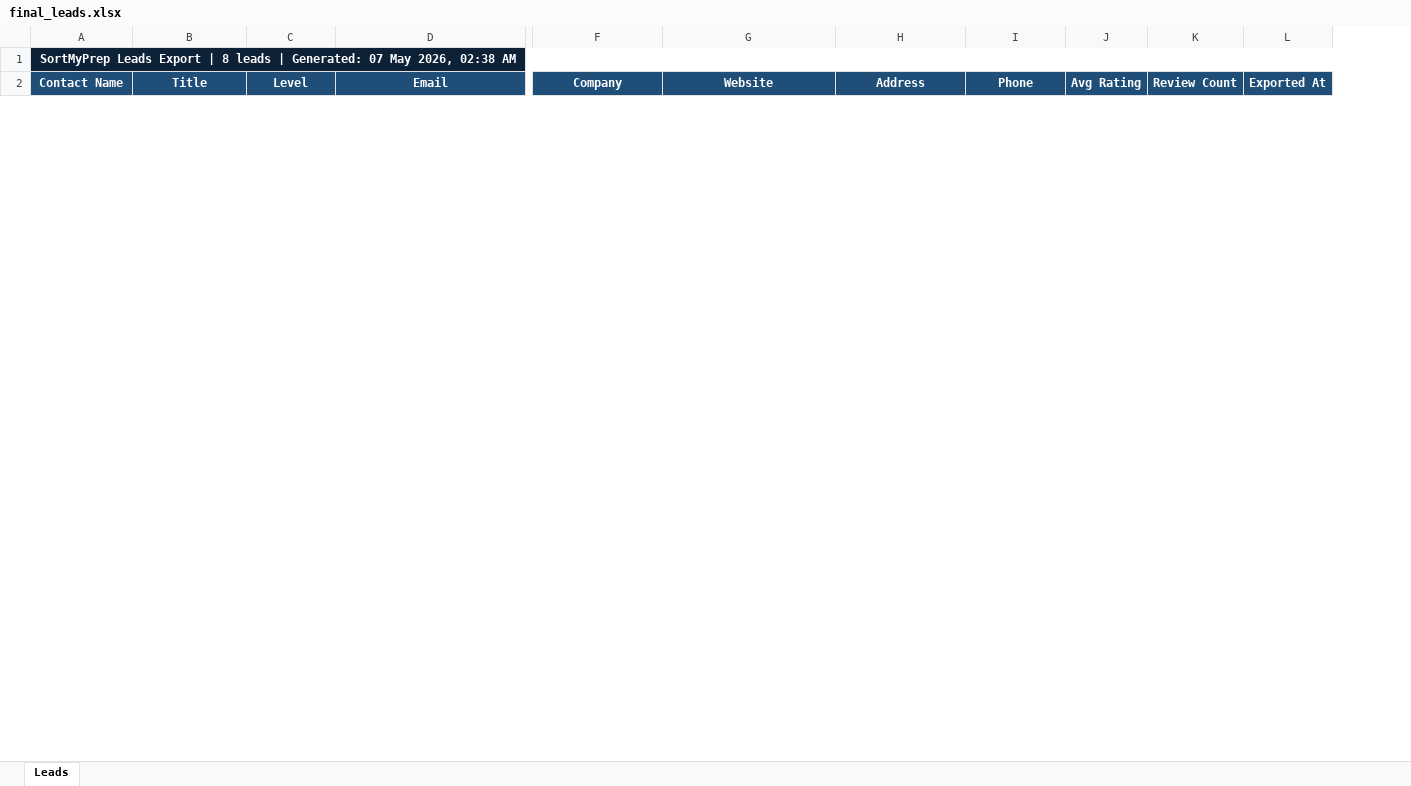
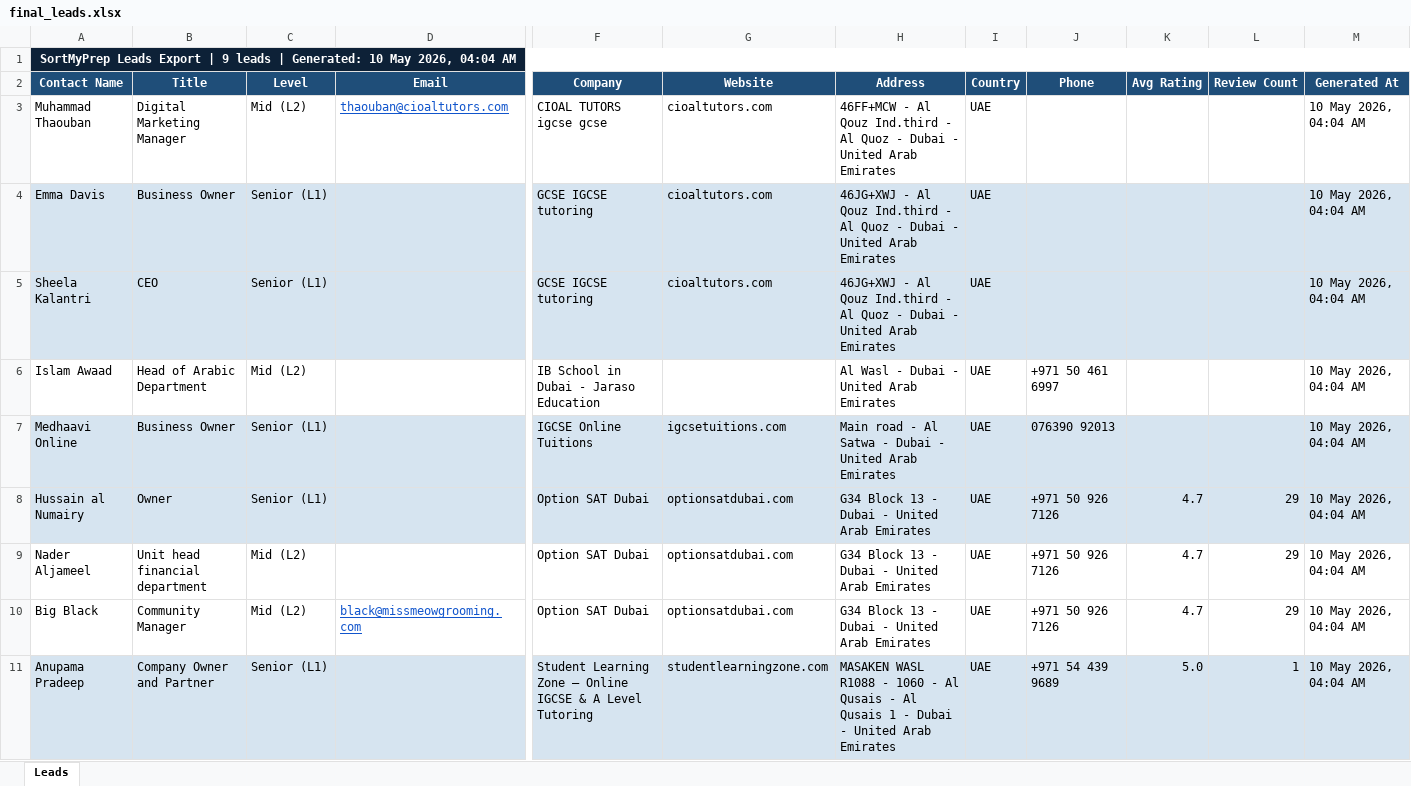
Before and after one commit to Adhyayan2107/SortMyPrep-Lead-Automation, an Excel workbook: Outputs/final_leads.xlsx, sheet Leads, drawn as a sheet; only a part is shown, gaps mark what is left out; values as stored, in another font and other column widths than the file's, no borders; table styles not drawn; removed rows and columns are numbered as before the commit, all else as after; rows hold the shown columns only; the diff covers the shown part only; the diff names each change by its address in the sheet, - before the commit and + after, or states it on an @@ line.

```diff
--- a/Outputs/final_leads.xlsx (sheet Leads)
+++ b/Outputs/final_leads.xlsx (sheet Leads)
+column I (Country), empty
-column L (Exported At), empty
+column M (Generated At), empty
-A1 (Contact Name): …Export | 8 leads | Generated: 07 May 2026, 02:38 AM
+A1 (Contact Name): …Export | 9 leads | Generated: 10 May 2026, 04:04 AM
+row 3: Muhammad Thaouban | Digital Marketing Manager | Mid (L2) | thaouban@cioaltutors.com | CIOAL TUTORS igcse gcse | cioaltutors.com | 46FF+MCW - Al Qouz Ind.third - Al Quoz - Dubai - United Arab Emirates | UAE |  |  |  | 10 May 2026, 04:04 AM
+row 4: Emma Davis | Business Owner | Senior (L1) |  | GCSE IGCSE tutoring | cioaltutors.com | 46JG+XWJ - Al Qouz Ind.third - Al Quoz - Dubai - United Arab Emirates | UAE |  |  |  | 10 May 2026, 04:04 AM
+row 5: Sheela Kalantri | CEO | Senior (L1) |  | GCSE IGCSE tutoring | cioaltutors.com | 46JG+XWJ - Al Qouz Ind.third - Al Quoz - Dubai - United Arab Emirates | UAE |  |  |  | 10 May 2026, 04:04 AM
+row 6: Islam Awaad | Head of Arabic Department | Mid (L2) |  | IB School in Dubai - Jaraso Education |  | Al Wasl - Dubai - United Arab Emirates | UAE | +971 50 461 6997 |  |  | 10 May 2026, 04:04 AM
+row 7: Medhaavi Online | Business Owner | Senior (L1) |  | IGCSE Online Tuitions | igcsetuitions.com | Main road - Al Satwa - Dubai - United Arab Emirates | UAE | 076390 92013 |  |  | 10 May 2026, 04:04 AM
+row 8: Hussain al Numairy | Owner | Senior (L1) |  | Option SAT Dubai | optionsatdubai.com | G34 Block 13 - Dubai - United Arab Emirates | UAE | +971 50 926 7126 | 4.7 | 29 | 10 May 2026, 04:04 AM
+row 9: Nader Aljameel | Unit head financial department | Mid (L2) |  | Option SAT Dubai | optionsatdubai.com | G34 Block 13 - Dubai - United Arab Emirates | UAE | +971 50 926 7126 | 4.7 | 29 | 10 May 2026, 04:04 AM
+row 10: Big Black | Community Manager | Mid (L2) | black@missmeowgrooming.com | Option SAT Dubai | optionsatdubai.com | G34 Block 13 - Dubai - United Arab Emirates | UAE | +971 50 926 7126 | 4.7 | 29 | 10 May 2026, 04:04 AM
+row 11: Anupama Pradeep | Company Owner and Partner | Senior (L1) |  | Student Learning Zone – Online IGCSE & A Level Tutoring | studentlearningzone.com | MASAKEN WASL R1088 - 1060 - Al Qusais - Al Qusais 1 - Dubai - United Arab Emirates | UAE | +971 54 439 9689 | 5.0 | 1 | 10 May 2026, 04:04 AM
```
Also changed, not shown: 8 removed rows elsewhere in this sheet, 14 other files.
